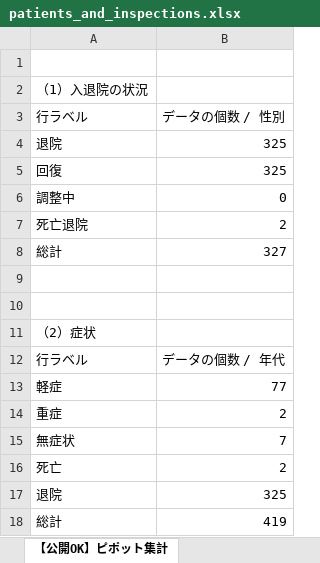
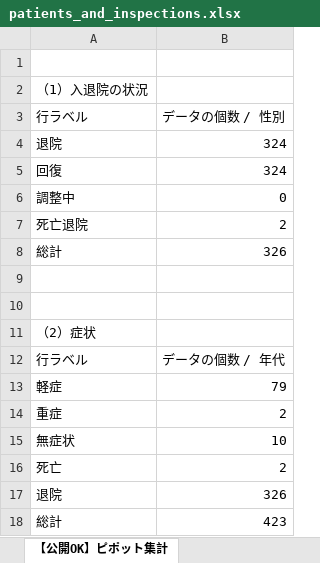
Before and after one commit to yotemuku/covid19, an Excel workbook: data/patients_and_inspections.xlsx, sheet 【公開OK】ピポット集計, drawn as a sheet; values as stored, in another font and other column widths than the file's, no borders; the diff names each change by its address in the sheet, - before the commit and + after, or states it on an @@ line.

```diff
--- a/data/patients_and_inspections.xlsx (sheet 【公開OK】ピポット集計)
+++ b/data/patients_and_inspections.xlsx (sheet 【公開OK】ピポット集計)
-B4:B5: 325
+B4:B5: 324
-B8: 327
+B8: 326
-B13: 77
+B13: 79
-B15: 7
+B15: 10
-B17: 325
+B17: 326
-B18: 419
+B18: 423
```
Also changed, not shown: sheet 【公開OK】コロナサイト用（日付ベース）, sheet 【公開OK】府HP用(陽性者ベース), 1 other file.
